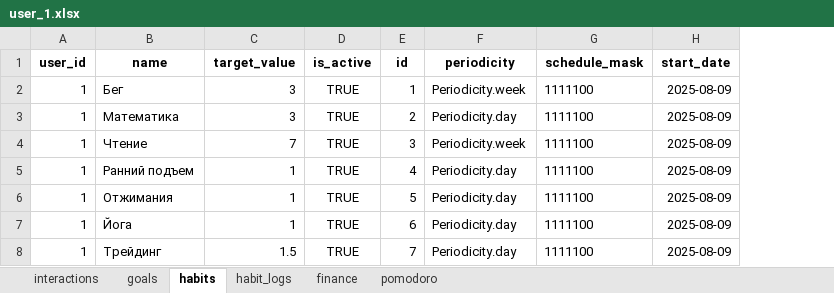
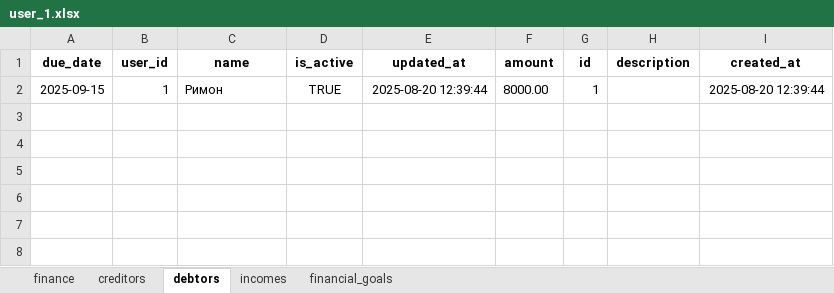
Before and after one commit to Killman03/arena_bot, an Excel workbook: exports/user_1.xlsx, sheet debtors, drawn as a sheet; values as stored, in another font and other column widths than the file's, no borders; removed rows and columns are numbered as before the commit, all else as after; the diff names each change by its address in the sheet, - before the commit and + after, or states it on an @@ line.

```diff
--- a/exports/user_1.xlsx (sheet debtors)
+++ b/exports/user_1.xlsx (sheet debtors)
-sheet tab: goals
+sheet tab: creditors
-sheet tab: habits
+sheet tab: debtors
-sheet tab: habit_logs
+sheet tab: incomes
-sheet tab: interactions
-sheet tab: pomodoro
+sheet tab: financial_goals
@@ sheet tab order changed: finance | creditors | debtors | incomes | financial_goals @@
+column A (due_date), row 2: 2025-09-15
-column C (target_value), row 2: 3
+column E (updated_at), row 2: 2025-08-20 12:39:44
+column F (amount), row 2: 8000.00
-column F (periodicity), row 2: Periodicity.week
-column G (schedule_mask), row 2: 1111100
-column H (start_date), row 2: 2025-08-09
+column H (description), empty
+column I (created_at), row 2: 2025-08-20 12:39:44
-C2 (name): Бег
+C2 (name): Римон
-row 3: 1 | Математика | 3 | TRUE | 2 | Periodicity.day | 1111100 | 2025-08-09
-row 4: 1 | Чтение | 7 | TRUE | 3 | Periodicity.week | 1111100 | 2025-08-09
-row 5: 1 | Ранний подъем | 1 | TRUE | 4 | Periodicity.day | 1111100 | 2025-08-09
-row 6: 1 | Отжимания | 1 | TRUE | 5 | Periodicity.day | 1111100 | 2025-08-09
-row 7: 1 | Йога | 1 | TRUE | 6 | Periodicity.day | 1111100 | 2025-08-09
-row 8: 1 | Трейдинг | 1.5 | TRUE | 7 | Periodicity.day | 1111100 | 2025-08-09
```
Also changed, not shown: sheet finance, sheet incomes, sheet creditors, 41 other files.
